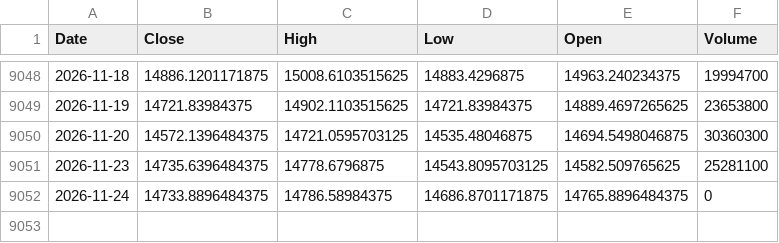
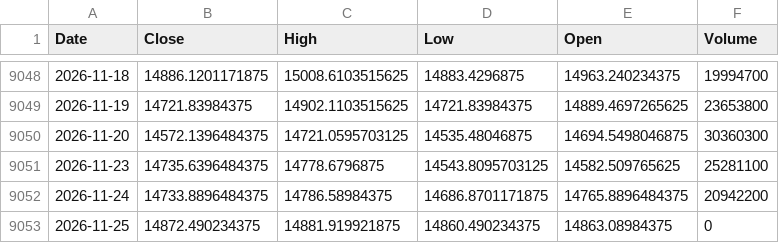
Before and after one commit to northrecluse/Global-View20260903, a CSV file: market_history_data/瑞士苏黎世市场指数_SSMI_history.csv, drawn as a sheet; only a part is shown, gaps mark what is left out.

```diff
--- a/market_history_data/瑞士苏黎世市场指数_SSMI_history.csv
+++ b/market_history_data/瑞士苏黎世市场指数_SSMI_history.csv
@@ -9051,2 +9051,3 @@ Date,Close,High,Low,Open,Volume
 2026-11-23,14735.6396484375,14778.6796875,14543.8095703125,14582.509765625,25281100
-2026-11-24,14733.8896484375,14786.58984375,14686.8701171875,14765.8896484375,0
+2026-11-24,14733.8896484375,14786.58984375,14686.8701171875,14765.8896484375,20942200
+2026-11-25,14872.490234375,14881.919921875,14860.490234375,14863.08984375,0
```
Also changed, not shown: market_history_data/SCHD_ETF_history.csv, market_history_data/SPY_ETF_history.csv, 24 other files.
